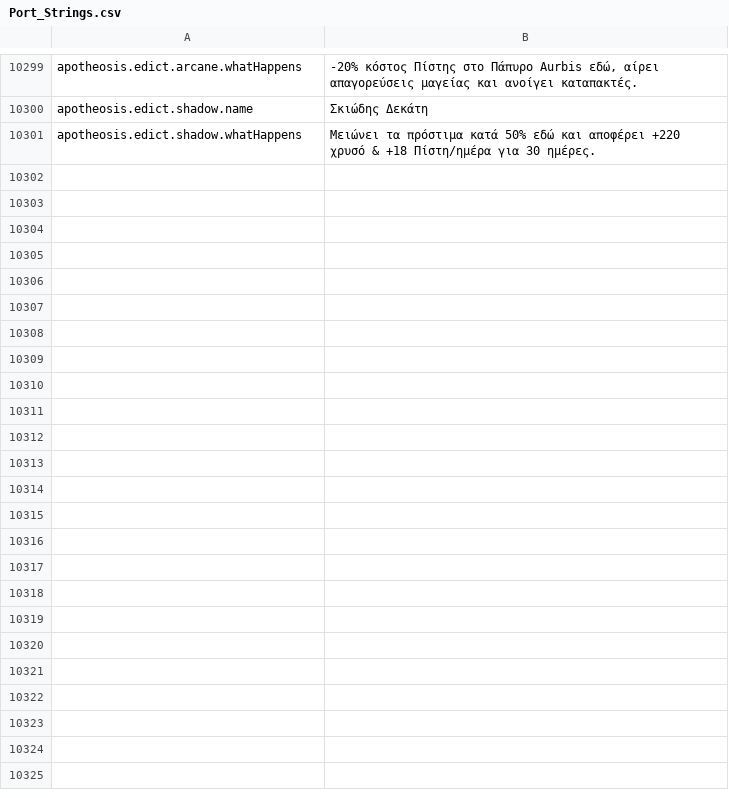
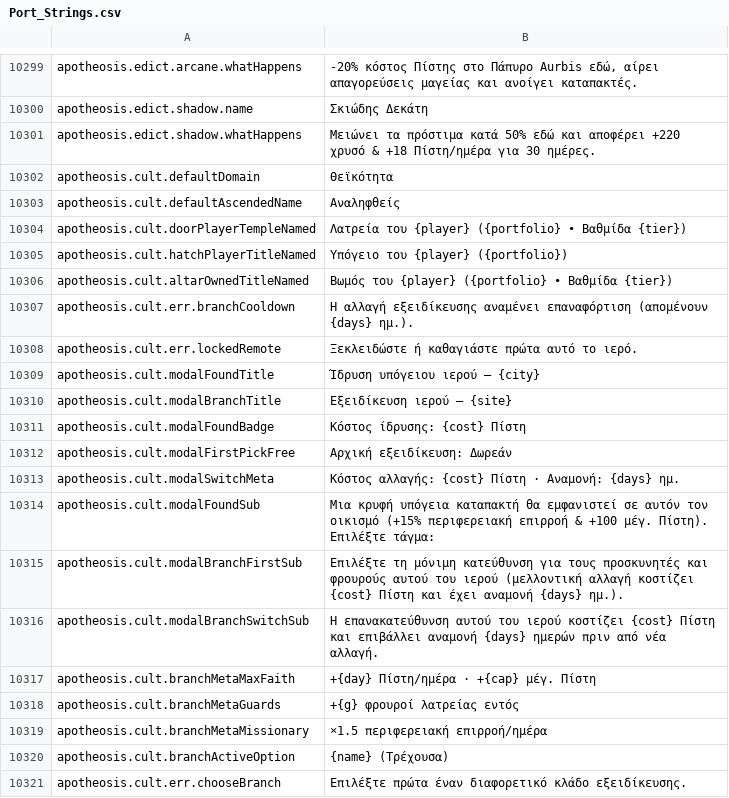
Before and after one commit to Chuz13/daggerfall-forever, a CSV file: locales/el/Port_Strings.csv, drawn as a sheet; only a part is shown, gaps mark what is left out; the diff covers the shown part only.

Commit message:
Apotheosis 3.2 UX overhaul, sanctuary entry/altar/naming fixes, and free temple services

```diff
--- a/locales/el/Port_Strings.csv
+++ b/locales/el/Port_Strings.csv
@@ -10303 +10303,21 @@ apotheosis.edict.shadow.name,"Σκιώδης Δεκάτη"
 apotheosis.edict.shadow.whatHappens,"Μειώνει τα πρόστιμα κατά 50% εδώ και αποφέρει +220 χρυσό & +18 Πίστη/ημέρα για 30 ημέρες."
+apotheosis.cult.defaultDomain,"Θεϊκότητα"
+apotheosis.cult.defaultAscendedName,"Αναληφθείς"
+apotheosis.cult.doorPlayerTempleNamed,"Λατρεία του {player} ({portfolio} • Βαθμίδα {tier})"
+apotheosis.cult.hatchPlayerTitleNamed,"Υπόγειο του {player} ({portfolio})"
+apotheosis.cult.altarOwnedTitleNamed,"Βωμός του {player} ({portfolio} • Βαθμίδα {tier})"
+apotheosis.cult.err.branchCooldown,"Η αλλαγή εξειδίκευσης αναμένει επαναφόρτιση (απομένουν {days} ημ.)."
+apotheosis.cult.err.lockedRemote,"Ξεκλειδώστε ή καθαγιάστε πρώτα αυτό το ιερό."
+apotheosis.cult.modalFoundTitle,"Ίδρυση υπόγειου ιερού — {city}"
+apotheosis.cult.modalBranchTitle,"Εξειδίκευση ιερού — {site}"
+apotheosis.cult.modalFoundBadge,"Κόστος ίδρυσης: {cost} Πίστη"
+apotheosis.cult.modalFirstPickFree,"Αρχική εξειδίκευση: Δωρεάν"
+apotheosis.cult.modalSwitchMeta,"Κόστος αλλαγής: {cost} Πίστη · Αναμονή: {days} ημ."
+apotheosis.cult.modalFoundSub,"Μια κρυφή υπόγεια καταπακτή θα εμφανιστεί σε αυτόν τον οικισμό (+15% περιφερειακή επιρροή & +100 μέγ. Πίστη). Επιλέξτε τάγμα:"
+apotheosis.cult.modalBranchFirstSub,"Επιλέξτε τη μόνιμη κατεύθυνση για τους προσκυνητές και φρουρούς αυτού του ιερού (μελλοντική αλλαγή κοστίζει {cost} Πίστη και έχει αναμονή {days} ημ.)."
+apotheosis.cult.modalBranchSwitchSub,"Η επανακατεύθυνση αυτού του ιερού κοστίζει {cost} Πίστη και επιβάλλει αναμονή {days} ημερών πριν από νέα αλλαγή."
+apotheosis.cult.branchMetaMaxFaith,"+{day} Πίστη/ημέρα · +{cap} μέγ. Πίστη"
+apotheosis.cult.branchMetaGuards,"+{g} φρουροί λατρείας εντός"
+apotheosis.cult.branchMetaMissionary,"×1.5 περιφερειακή επιρροή/ημέρα"
+apotheosis.cult.branchActiveOption,"{name} (Τρέχουσα)"
+apotheosis.cult.err.chooseBranch,"Επιλέξτε πρώτα έναν διαφορετικό κλάδο εξειδίκευσης."
```
Also changed, not shown: 28 added rows elsewhere in this file, locales/fr/Port_Strings.csv, locales/hu/Port_Strings.csv, 41 other files.
